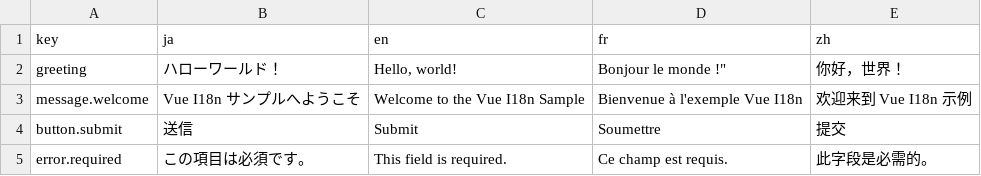
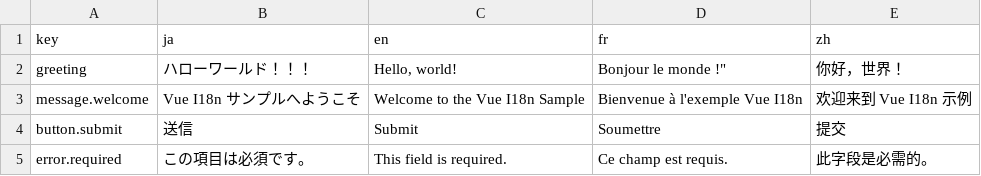
Before and after one commit to bravesoft-inc/Vue-i18n-sample, a CSV file: translations.csv, drawn as a sheet.

```diff
--- a/translations.csv
+++ b/translations.csv
@@ -1,3 +1,3 @@
 key,ja,en,fr,zh
-greeting,ハローワールド！,"Hello, world!","Bonjour le monde !""",你好，世界！
+greeting,ハローワールド！！！,"Hello, world!","Bonjour le monde !""",你好，世界！
 message.welcome,Vue I18n サンプルへようこそ,Welcome to the Vue I18n Sample,Bienvenue à l'exemple Vue I18n,欢迎来到 Vue I18n 示例
```
